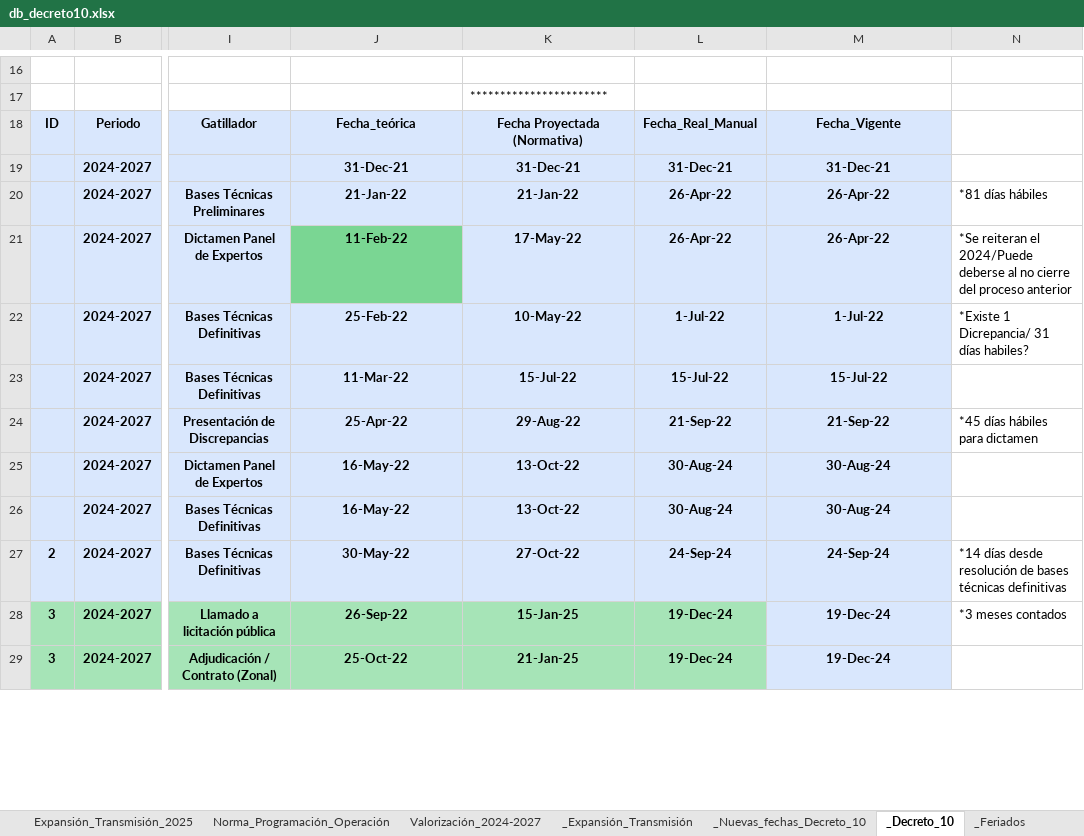
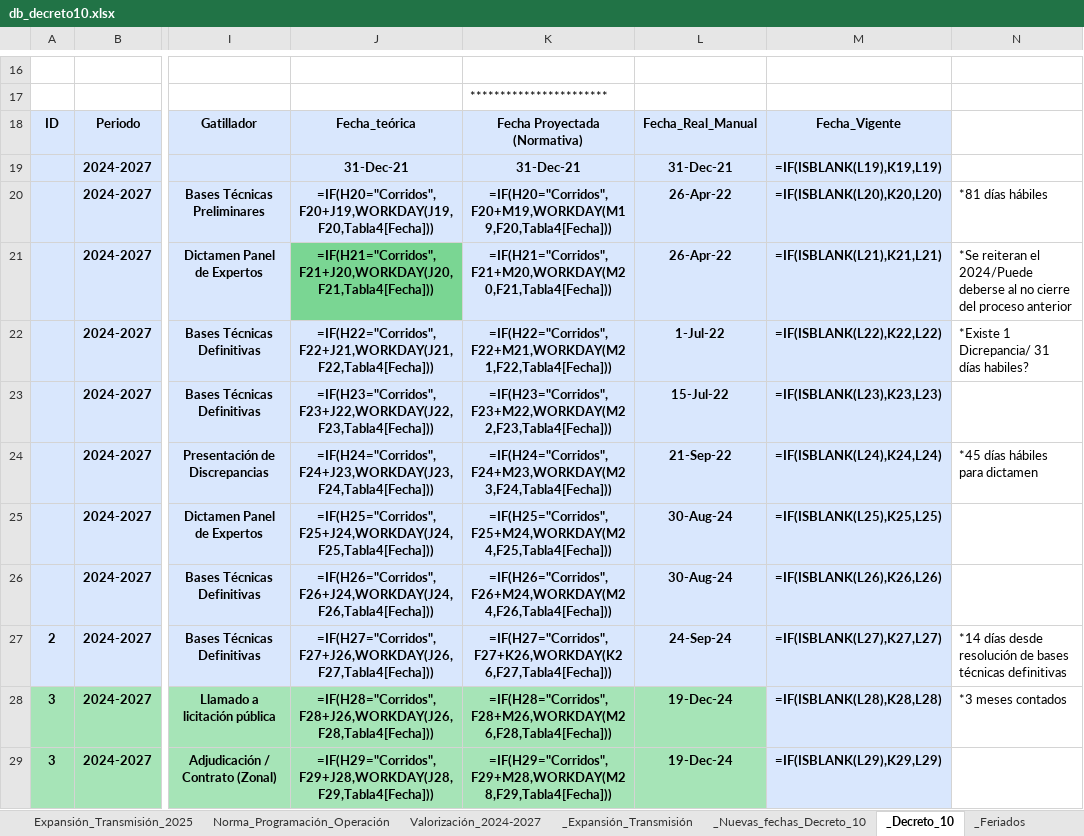
Before and after one commit to jmeneses-ctrl/Linea-de-tiempo, an Excel workbook: db_decreto10.xlsx, sheet _Decreto_10, drawn as a sheet; only a part is shown, gaps mark what is left out; values as stored, in another font and other column widths than the file's, no borders; formulas without a stored value are shown as written; charts and pictures not drawn; the diff covers the shown part only; the diff names each change by its address in the sheet, - before the commit and + after, or states it on an @@ line.

```diff
--- a/db_decreto10.xlsx (sheet _Decreto_10)
+++ b/db_decreto10.xlsx (sheet _Decreto_10)
-M19: 31-Dec-21
+M19: =IF(ISBLANK(L19),K19,L19)
-J20: 21-Jan-22
+J20: =IF(H20="Corridos",F20+J19,WORKDAY(J19,F20,Tabla4[Fecha]))
-K20: 21-Jan-22
+K20: =IF(H20="Corridos",F20+M19,WORKDAY(M19,F20,Tabla4[Fecha]))
-M20: 26-Apr-22
+M20: =IF(ISBLANK(L20),K20,L20)
-J21: 11-Feb-22
+J21: =IF(H21="Corridos",F21+J20,WORKDAY(J20,F21,Tabla4[Fecha]))
-K21: 17-May-22
+K21: =IF(H21="Corridos",F21+M20,WORKDAY(M20,F21,Tabla4[Fecha]))
-M21: 26-Apr-22
+M21: =IF(ISBLANK(L21),K21,L21)
-J22: 25-Feb-22
+J22: =IF(H22="Corridos",F22+J21,WORKDAY(J21,F22,Tabla4[Fecha]))
-K22: 10-May-22
+K22: =IF(H22="Corridos",F22+M21,WORKDAY(M21,F22,Tabla4[Fecha]))
-M22: 1-Jul-22
+M22: =IF(ISBLANK(L22),K22,L22)
-J23: 11-Mar-22
+J23: =IF(H23="Corridos",F23+J22,WORKDAY(J22,F23,Tabla4[Fecha]))
-K23: 15-Jul-22
+K23: =IF(H23="Corridos",F23+M22,WORKDAY(M22,F23,Tabla4[Fecha]))
-M23: 15-Jul-22
+M23: =IF(ISBLANK(L23),K23,L23)
-J24: 25-Apr-22
+J24: =IF(H24="Corridos",F24+J23,WORKDAY(J23,F24,Tabla4[Fecha]))
-K24: 29-Aug-22
+K24: =IF(H24="Corridos",F24+M23,WORKDAY(M23,F24,Tabla4[Fecha]))
-M24: 21-Sep-22
+M24: =IF(ISBLANK(L24),K24,L24)
-J25: 16-May-22
+J25: =IF(H25="Corridos",F25+J24,WORKDAY(J24,F25,Tabla4[Fecha]))
-K25: 13-Oct-22
+K25: =IF(H25="Corridos",F25+M24,WORKDAY(M24,F25,Tabla4[Fecha]))
-M25: 30-Aug-24
+M25: =IF(ISBLANK(L25),K25,L25)
-J26: 16-May-22
+J26: =IF(H26="Corridos",F26+J24,WORKDAY(J24,F26,Tabla4[Fecha]))
-K26: 13-Oct-22
+K26: =IF(H26="Corridos",F26+M24,WORKDAY(M24,F26,Tabla4[Fecha]))
-M26: 30-Aug-24
+M26: =IF(ISBLANK(L26),K26,L26)
-J27: 30-May-22
+J27: =IF(H27="Corridos",F27+J26,WORKDAY(J26,F27,Tabla4[Fecha]))
-K27: 27-Oct-22
+K27: =IF(H27="Corridos",F27+K26,WORKDAY(K26,F27,Tabla4[Fecha]))
-M27: 24-Sep-24
+M27: =IF(ISBLANK(L27),K27,L27)
-J28: 26-Sep-22
+J28: =IF(H28="Corridos",F28+J26,WORKDAY(J26,F28,Tabla4[Fecha]))
-K28: 15-Jan-25
+K28: =IF(H28="Corridos",F28+M26,WORKDAY(M26,F28,Tabla4[Fecha]))
-M28: 19-Dec-24
+M28: =IF(ISBLANK(L28),K28,L28)
-J29: 25-Oct-22
+J29: =IF(H29="Corridos",F29+J28,WORKDAY(J28,F29,Tabla4[Fecha]))
-K29: 21-Jan-25
+K29: =IF(H29="Corridos",F29+M28,WORKDAY(M28,F29,Tabla4[Fecha]))
-M29: 19-Dec-24
+M29: =IF(ISBLANK(L29),K29,L29)
```
Also changed, not shown: 170 edited cells elsewhere in this sheet, sheet Valorización_2024-2027, sheet _Expansión_Transmisión, sheet _Nuevas_fechas_Decreto_10, sheet Norma_Programación_Operación, sheet Expansión_Transmisión_2025, hidden cells, charts or pictures.
